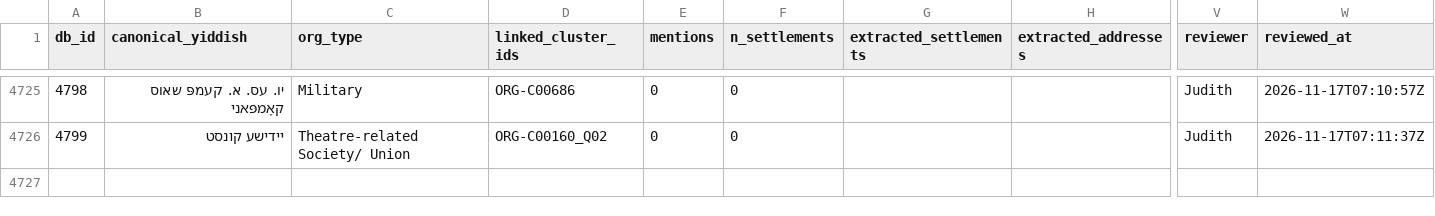
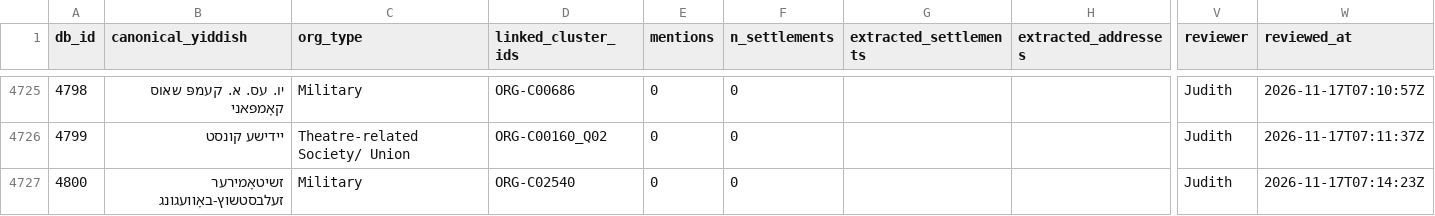
Before and after one commit to sinairusinek/Dybbuk, a TSV file: Zylbercweig/organizations/org_addresses_review.tsv, drawn as a sheet; only a part is shown, gaps mark what is left out; rows hold the shown columns only; the diff names each change by its address in the sheet, - before the commit and + after, or states it on an @@ line.

Commit message:
chore: append new org 4800 to addresses

```diff
--- a/Zylbercweig/organizations/org_addresses_review.tsv
+++ b/Zylbercweig/organizations/org_addresses_review.tsv
+row 4727: 4800 | זשיטאָמירער זעלבסטשוץ-באָוועגונג | Military | ORG-C02540 | 0 | 0 |  |  | Judith | 2026-11-17T07:14:23Z
```
